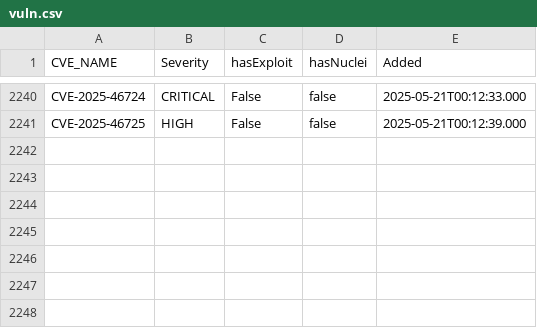
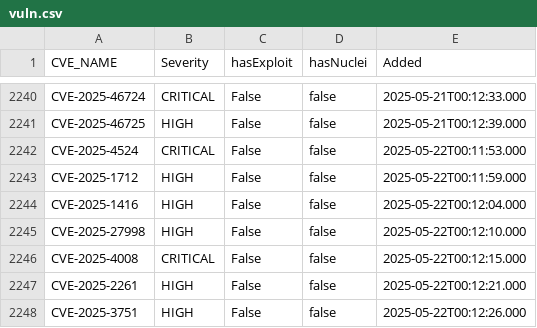
Before and after one commit to zzzteph/low-hanging-vulns, a CSV file: vuln.csv, drawn as a sheet; only a part is shown, gaps mark what is left out.

```diff
--- a/vuln.csv
+++ b/vuln.csv
@@ -2241 +2241,8 @@ CVE-2025-46724,CRITICAL,False,false,2025-05-21T00:12:33.000
 CVE-2025-46725,HIGH,False,false,2025-05-21T00:12:39.000
+CVE-2025-4524,CRITICAL,False,false,2025-05-22T00:11:53.000
+CVE-2025-1712,HIGH,False,false,2025-05-22T00:11:59.000
+CVE-2025-1416,HIGH,False,false,2025-05-22T00:12:04.000
+CVE-2025-27998,HIGH,False,false,2025-05-22T00:12:10.000
+CVE-2025-4008,CRITICAL,False,false,2025-05-22T00:12:15.000
+CVE-2025-2261,HIGH,False,false,2025-05-22T00:12:21.000
+CVE-2025-3751,HIGH,False,false,2025-05-22T00:12:26.000
```
Also changed, not shown: 14 other files.
